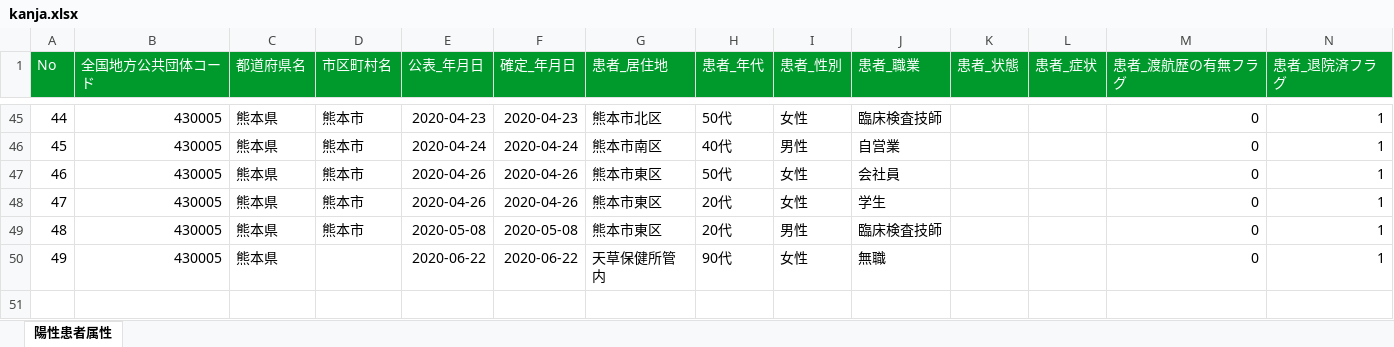
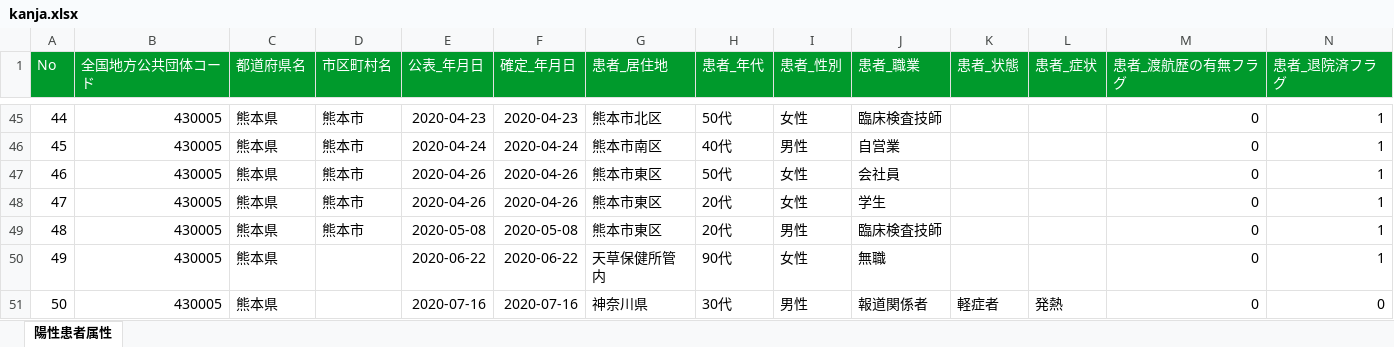
Before and after one commit to imabari/kumamoto-covid19, an Excel workbook: kanja.xlsx, sheet 陽性患者属性, drawn as a sheet; only a part is shown, gaps mark what is left out; values as stored, in another font and other column widths than the file's, no borders; rows hold the shown columns only; the diff names each change by its address in the sheet, - before the commit and + after, or states it on an @@ line.

```diff
--- a/kanja.xlsx (sheet 陽性患者属性)
+++ b/kanja.xlsx (sheet 陽性患者属性)
+row 51: 50 | 430005 | 熊本県 |  | 2020-07-16 | 2020-07-16 | 神奈川県 | 30代 | 男性 | 報道関係者 | 軽症者 | 発熱 | 0 | 0
```
Also changed, not shown: kensa.xlsx, soudan.xlsx, 1 other file.
